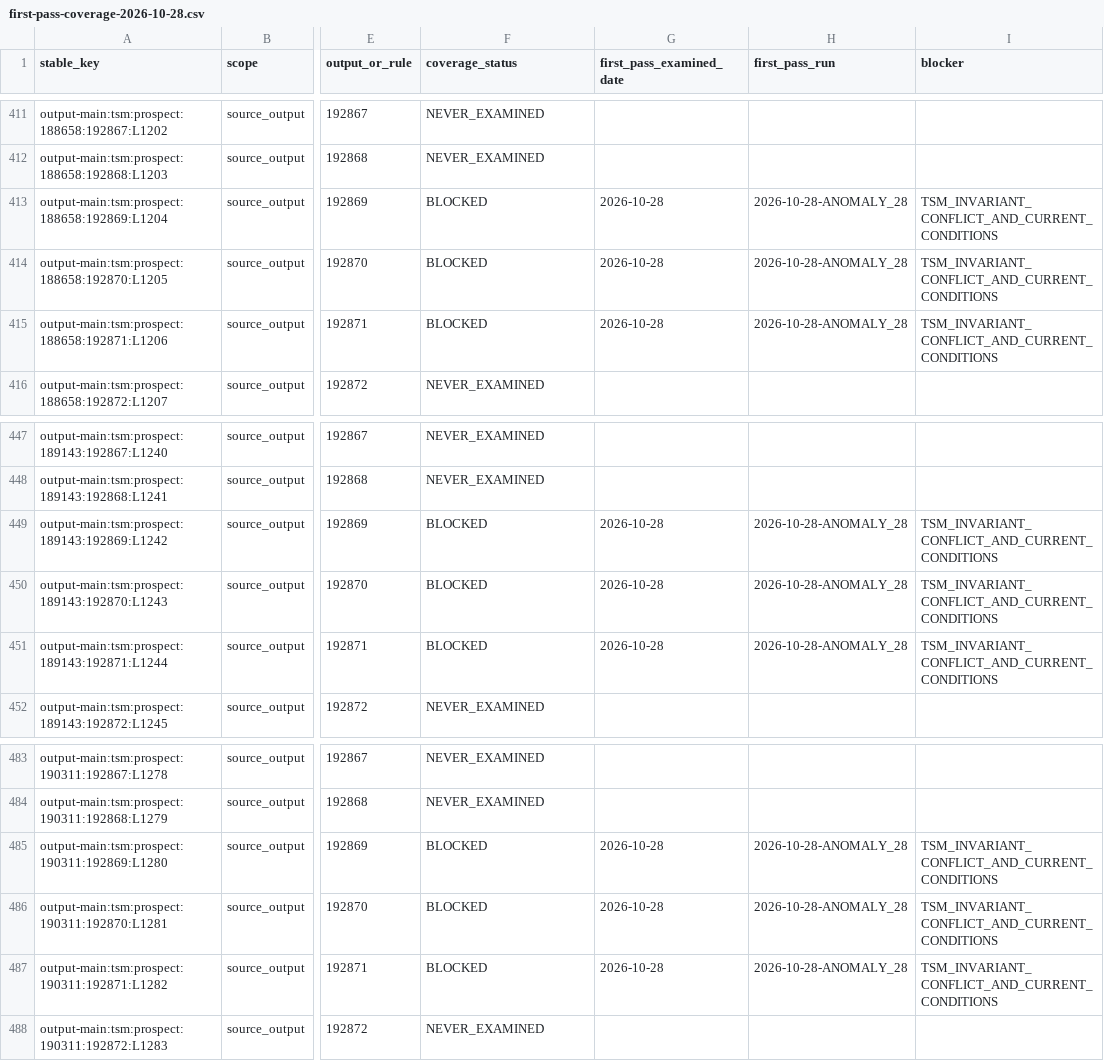
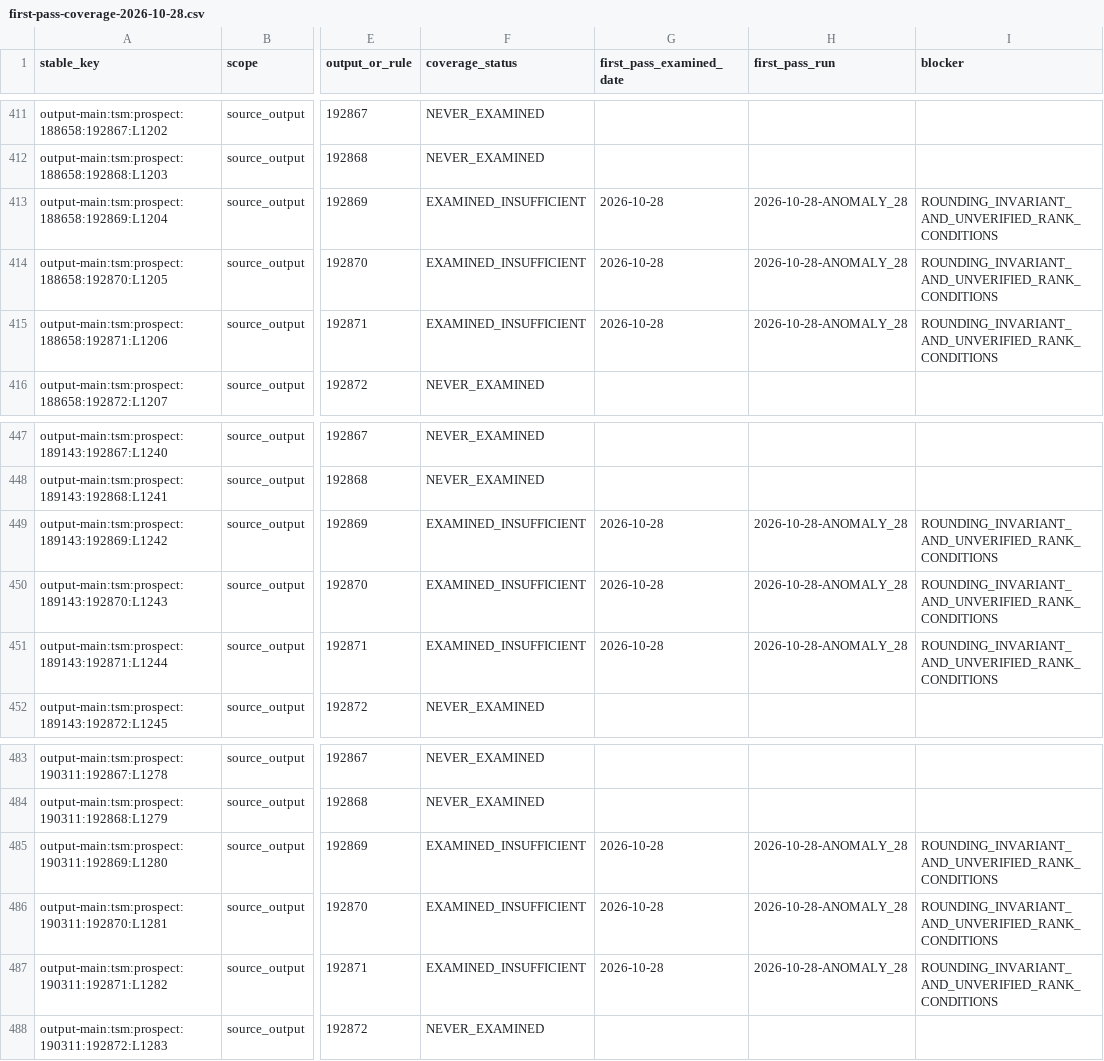
Before and after one commit to Voodoobrew101/Loot-Liquidator, a CSV file: research/ledger/first-pass-coverage-2026-10-28.csv, drawn as a sheet; only a part is shown, gaps mark what is left out; the diff names each change by its address in the sheet, - before the commit and + after, or states it on an @@ line.

Commit message:
Coverage QA: mark nine Draconium precision disagreements as examined, not proven blocked

```diff
--- a/research/ledger/first-pass-coverage-2026-10-28.csv
+++ b/research/ledger/first-pass-coverage-2026-10-28.csv
-F413:F415 (coverage_status): BLOCKED
+F413:F415 (coverage_status): EXAMINED_INSUFFICIENT
-I413:I415 (blocker): TSM_INVARIANT_CONFLICT_AND_CURRENT_CONDITIONS
+I413:I415 (blocker): ROUNDING_INVARIANT_AND_UNVERIFIED_RANK_CONDITIONS
-F449:F451 (coverage_status): BLOCKED
+F449:F451 (coverage_status): EXAMINED_INSUFFICIENT
-I449:I451 (blocker): TSM_INVARIANT_CONFLICT_AND_CURRENT_CONDITIONS
+I449:I451 (blocker): ROUNDING_INVARIANT_AND_UNVERIFIED_RANK_CONDITIONS
-F485:F487 (coverage_status): BLOCKED
+F485:F487 (coverage_status): EXAMINED_INSUFFICIENT
-I485:I487 (blocker): TSM_INVARIANT_CONFLICT_AND_CURRENT_CONDITIONS
+I485:I487 (blocker): ROUNDING_INVARIANT_AND_UNVERIFIED_RANK_CONDITIONS
```
